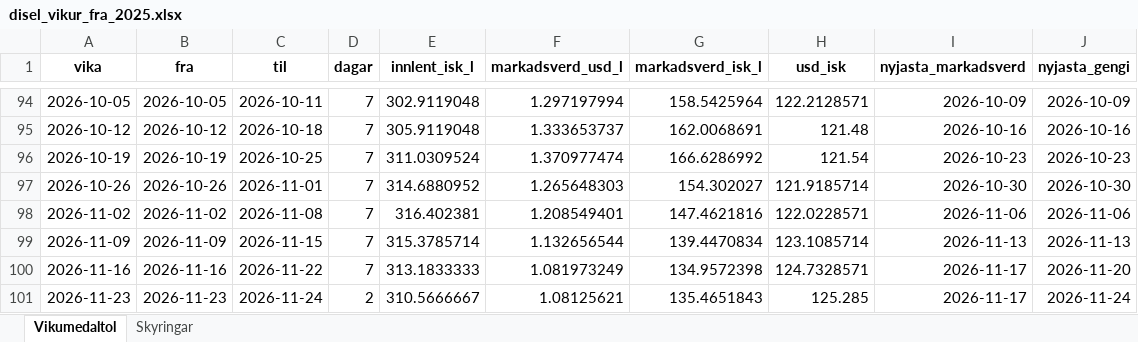
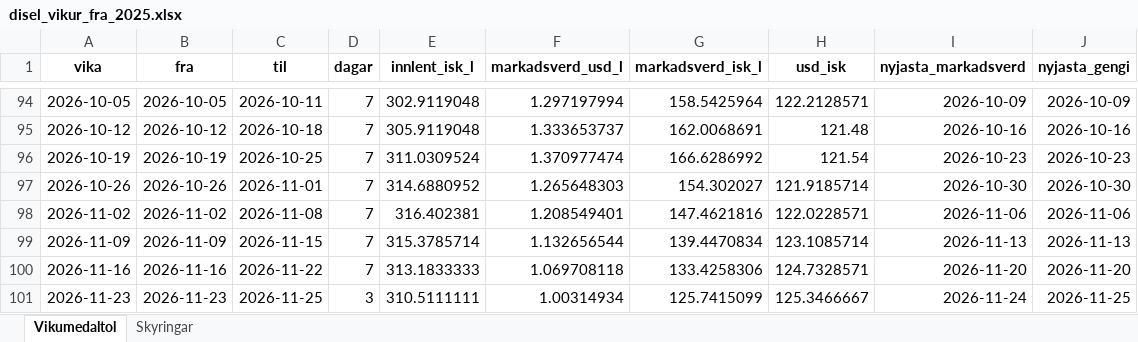
Before and after one commit to asi-hag/gasverkefni, an Excel workbook: disel_vikur_fra_2025.xlsx, sheet Vikumedaltol, drawn as a sheet; only a part is shown, gaps mark what is left out; values as stored, in another font and other column widths than the file's, no borders; the diff names each change by its address in the sheet, - before the commit and + after, or states it on an @@ line.

```diff
--- a/disel_vikur_fra_2025.xlsx (sheet Vikumedaltol)
+++ b/disel_vikur_fra_2025.xlsx (sheet Vikumedaltol)
-F100 (markadsverd_usd_l): 1.081973249
+F100 (markadsverd_usd_l): 1.069708118
-G100 (markadsverd_isk_l): 134.9572398
+G100 (markadsverd_isk_l): 133.4258306
-I100 (nyjasta_markadsverd): 2026-11-17
+I100 (nyjasta_markadsverd): 2026-11-20
-C101 (til): 2026-11-24
+C101 (til): 2026-11-25
-D101 (dagar): 2
+D101 (dagar): 3
-E101 (innlent_isk_l): 310.5666667
+E101 (innlent_isk_l): 310.5111111
-F101 (markadsverd_usd_l): 1.08125621
+F101 (markadsverd_usd_l): 1.00314934
-G101 (markadsverd_isk_l): 135.4651843
+G101 (markadsverd_isk_l): 125.7415099
-H101 (usd_isk): 125.285
+H101 (usd_isk): 125.3466667
-I101 (nyjasta_markadsverd): 2026-11-17
+I101 (nyjasta_markadsverd): 2026-11-24
-J101 (nyjasta_gengi): 2026-11-24
+J101 (nyjasta_gengi): 2026-11-25
```
Also changed, not shown: bensin_vikur_fra_2025.xlsx, min_max_dagverd.xlsx, 1 other file.
